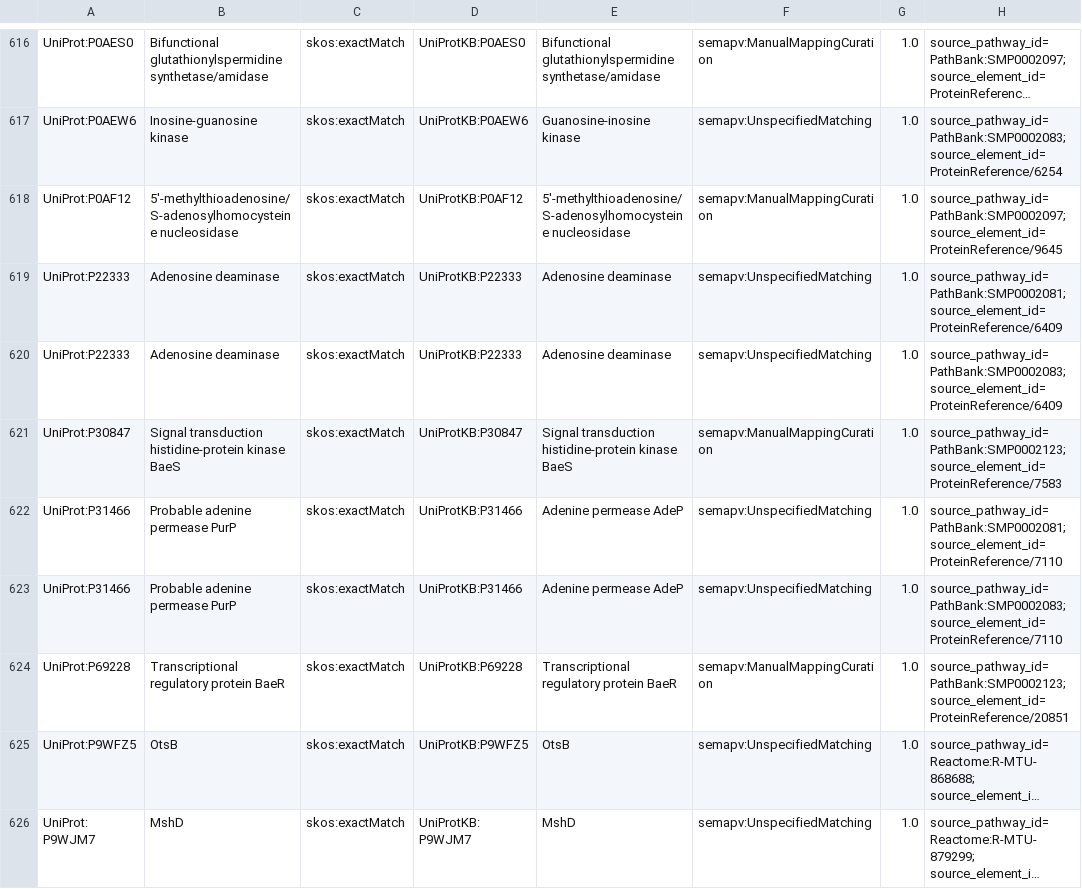
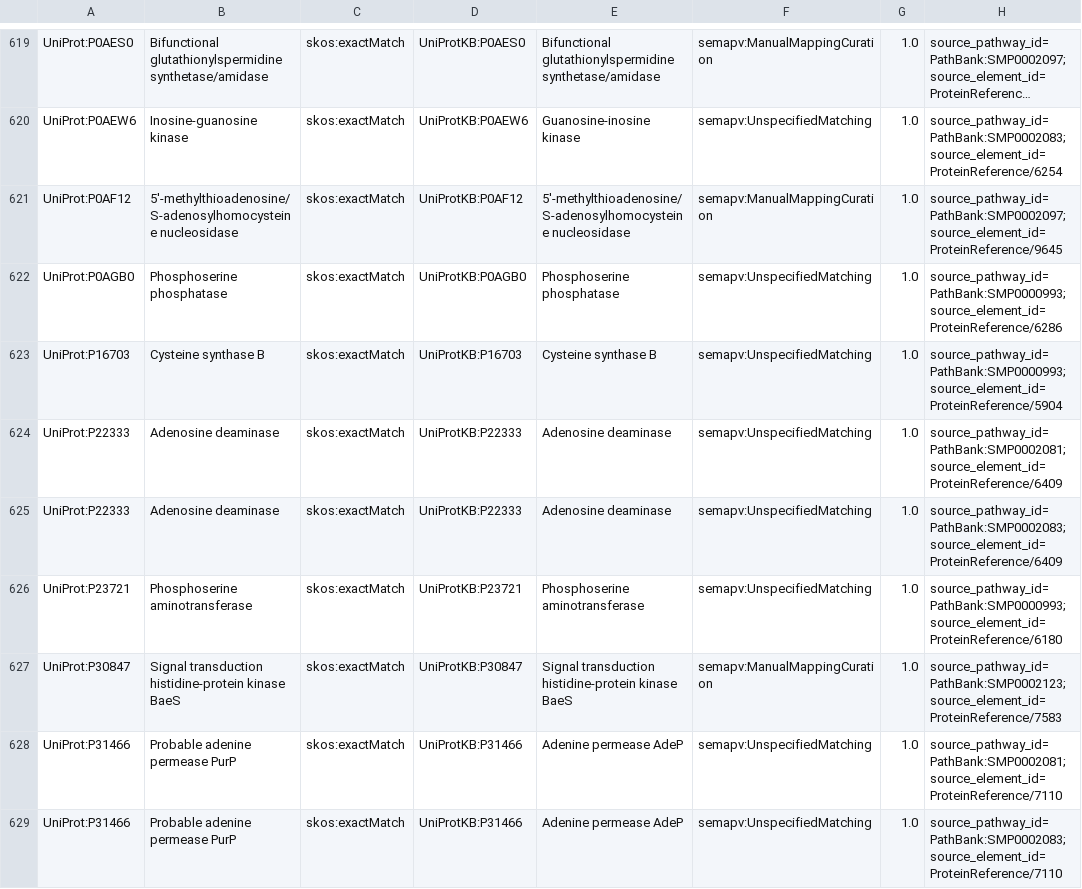
Before and after one commit to CultureBotAI/PathwayMech, a TSV file: output/sssom/source_mappings.sssom.tsv, drawn as a sheet; only a part is shown, gaps mark what is left out; the shorter side is filled out with more unchanged rows; long unchanged cells end in …; the diff covers the shown part only; the diff names each change by its address in the sheet, - before the commit and + after, or states it on an @@ line.

Commit message:
feat(pathways): add PathBank:SMP0000993 cysteine biosynthesis from serine in Escherichia coli

```diff
--- a/output/sssom/source_mappings.sssom.tsv
+++ b/output/sssom/source_mappings.sssom.tsv
+row 622: UniProt:P0AGB0 | Phosphoserine phosphatase | skos:exactMatch | UniProtKB:P0AGB0 | Phosphoserine phosphatase | semapv:UnspecifiedMatching | 1.0 | source_pathway_id=PathBank:SMP0000993; source_element_id=ProteinReference/6286
+row 623: UniProt:P16703 | Cysteine synthase B | skos:exactMatch | UniProtKB:P16703 | Cysteine synthase B | semapv:UnspecifiedMatching | 1.0 | source_pathway_id=PathBank:SMP0000993; source_element_id=ProteinReference/5904
+row 626: UniProt:P23721 | Phosphoserine aminotransferase | skos:exactMatch | UniProtKB:P23721 | Phosphoserine aminotransferase | semapv:UnspecifiedMatching | 1.0 | source_pathway_id=PathBank:SMP0000993; source_element_id=ProteinReference/6180
```
Also changed, not shown: 4 added rows elsewhere in this file, 13 other files.
